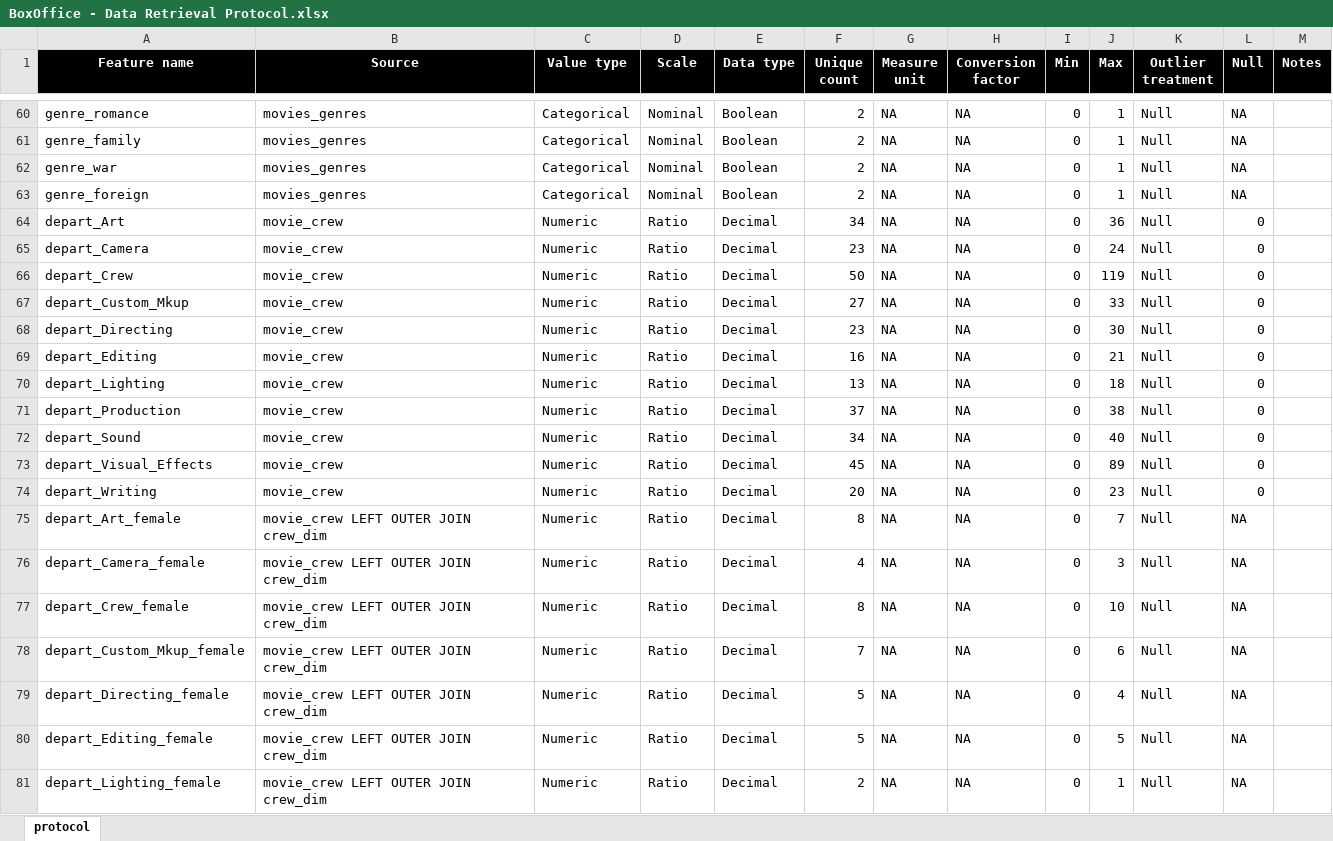
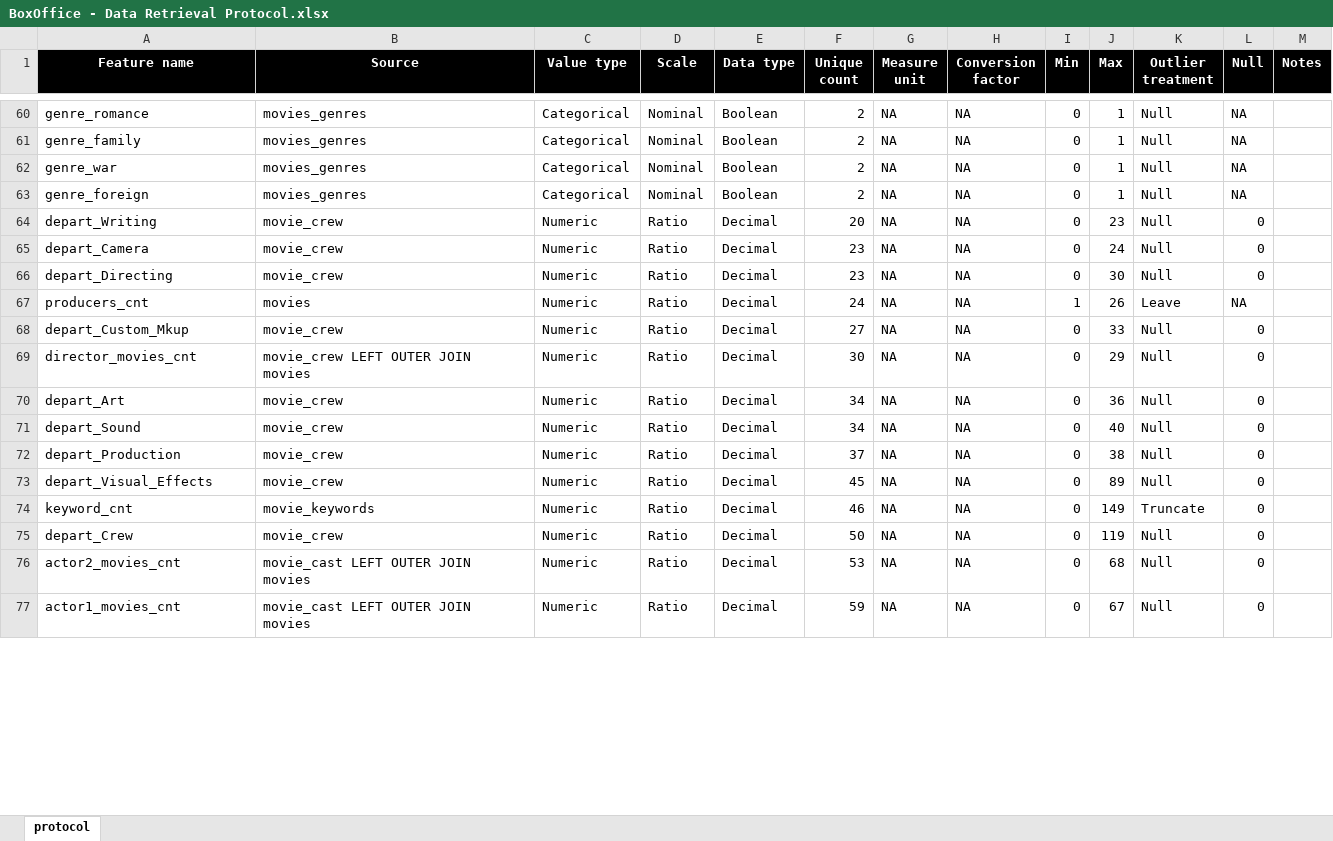
Before and after one commit to vladip1/DataScience, an Excel workbook: project/BoxOffice - Data Retrieval Protocol.xlsx, sheet protocol, drawn as a sheet; only a part is shown, gaps mark what is left out; values as stored, in another font and other column widths than the file's, no borders; removed rows and columns are numbered as before the commit, all else as after; the diff covers the shown part only; the diff names each change by its address in the sheet, - before the commit and + after, or states it on an @@ line.

```diff
--- a/project/BoxOffice - Data Retrieval Protocol.xlsx (sheet protocol)
+++ b/project/BoxOffice - Data Retrieval Protocol.xlsx (sheet protocol)
@@ row 74 moved to row 64: depart_Writing @@
@@ row 68 moved to row 66: depart_Directing @@
@@ row 21 moved to row 67: producers_cnt @@
@@ row 67 moved to row 68: depart_Custom_Mkup @@
@@ row 43 moved to row 69: director_movies_cnt @@
@@ row 72 moved to row 71: depart_Sound @@
@@ row 71 moved to row 72: depart_Production @@
+row 74: keyword_cnt | movie_keywords | Numeric | Ratio | Decimal | 46 | NA | NA | 0 | 149 | Truncate | 0
-A76 (Feature name): depart_Editing
+A76 (Feature name): actor2_movies_cnt
-B76:B77 (Source): movie_crew
+B76:B77 (Source): movie_cast LEFT OUTER JOIN movies
-F76 (Unique count): 16
+F76 (Unique count): 53
-J76 (Max): 21
+J76 (Max): 68
-A77 (Feature name): depart_Lighting
+A77 (Feature name): actor1_movies_cnt
-F77 (Unique count): 13
+F77 (Unique count): 59
-J77 (Max): 18
+J77 (Max): 67
-row 75: depart_Art_female | movie_crew LEFT OUTER JOIN crew_dim | Numeric | Ratio | Decimal | 8 | NA | NA | 0 | 7 | Null | NA
-row 76: depart_Camera_female | movie_crew LEFT OUTER JOIN crew_dim | Numeric | Ratio | Decimal | 4 | NA | NA | 0 | 3 | Null | NA
-row 77: depart_Crew_female | movie_crew LEFT OUTER JOIN crew_dim | Numeric | Ratio | Decimal | 8 | NA | NA | 0 | 10 | Null | NA
-row 78: depart_Custom_Mkup_female | movie_crew LEFT OUTER JOIN crew_dim | Numeric | Ratio | Decimal | 7 | NA | NA | 0 | 6 | Null | NA
-row 79: depart_Directing_female | movie_crew LEFT OUTER JOIN crew_dim | Numeric | Ratio | Decimal | 5 | NA | NA | 0 | 4 | Null | NA
-row 80: depart_Editing_female | movie_crew LEFT OUTER JOIN crew_dim | Numeric | Ratio | Decimal | 5 | NA | NA | 0 | 5 | Null | NA
@@ row 81 moved to row 3: depart_Lighting_female @@
```
Also changed, not shown: 16 added rows, 11 removed rows, 5 moved rows, 64 edited cells and cell formats elsewhere in this sheet, 2 other files.
